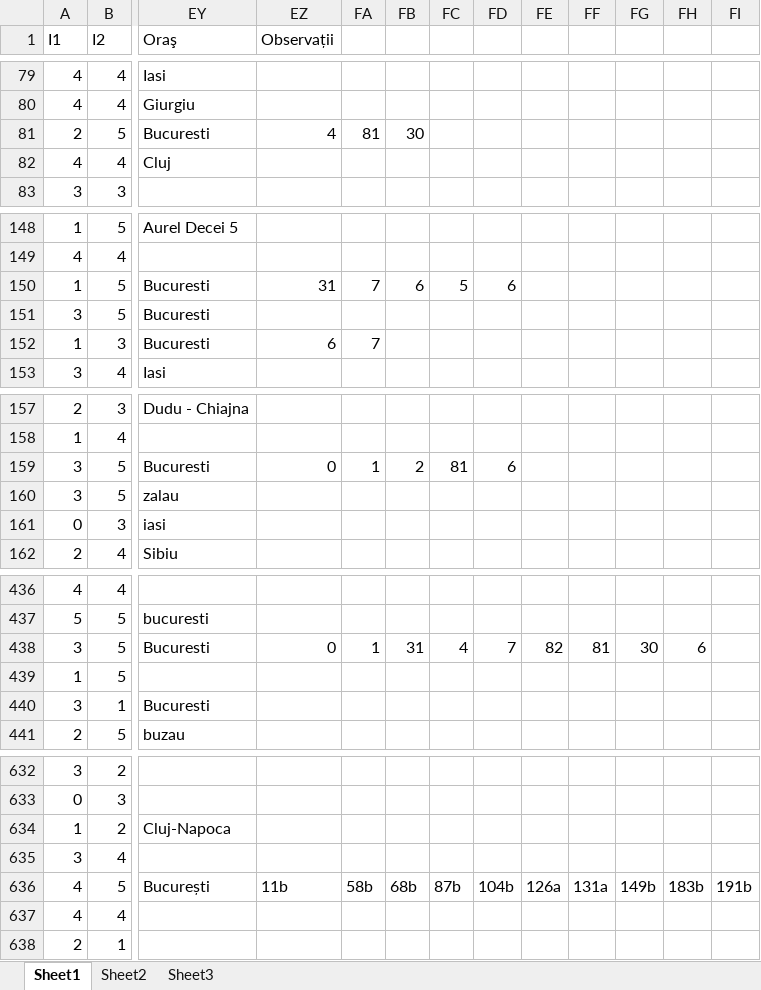
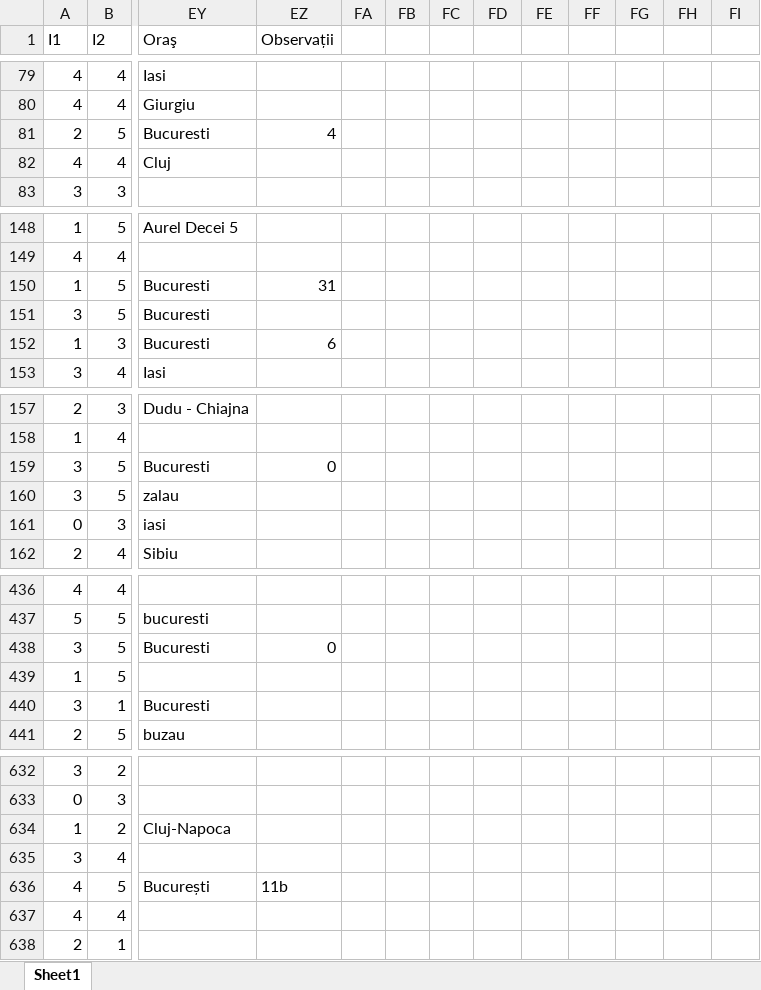
Before and after one commit to copariuc/PI, an Excel workbook: PI v2.xlsx, sheet Sheet1, drawn as a sheet; only a part is shown, gaps mark what is left out; values as stored, in another font and other column widths than the file's, no borders; the diff covers the shown part only; the diff names each change by its address in the sheet, - before the commit and + after, or states it on an @@ line.

```diff
--- a/PI v2.xlsx (sheet Sheet1)
+++ b/PI v2.xlsx (sheet Sheet1)
-sheet tab: Sheet2
-sheet tab: Sheet3
-FA81: 81
+FA81: (empty)
-FB81: 30
+FB81: (empty)
-FA150: 7
+FA150: (empty)
-FB150: 6
+FB150: (empty)
-FC150: 5
+FC150: (empty)
-FD150: 6
+FD150: (empty)
-FA152: 7
+FA152: (empty)
-FA159: 1
+FA159: (empty)
-FB159: 2
+FB159: (empty)
-FC159: 81
+FC159: (empty)
-FD159: 6
+FD159: (empty)
-FA438: 1
+FA438: (empty)
-FB438: 31
+FB438: (empty)
-FC438: 4
+FC438: (empty)
-FD438: 7
+FD438: (empty)
-FE438: 82
+FE438: (empty)
-FF438: 81
+FF438: (empty)
-FG438: 30
+FG438: (empty)
-FH438: 6
+FH438: (empty)
-FA636: 58b
+FA636: (empty)
-FB636: 68b
+FB636: (empty)
-FC636: 87b
+FC636: (empty)
-FD636: 104b
+FD636: (empty)
-FE636: 126a
+FE636: (empty)
-FF636: 131a
+FF636: (empty)
-FG636: 149b
+FG636: (empty)
-FH636: 183b
+FH636: (empty)
-FI636: 191b
+FI636: (empty)
```
Also changed, not shown: 7 edited cells elsewhere in this sheet, PI v1.xlsx, 14 other files.
